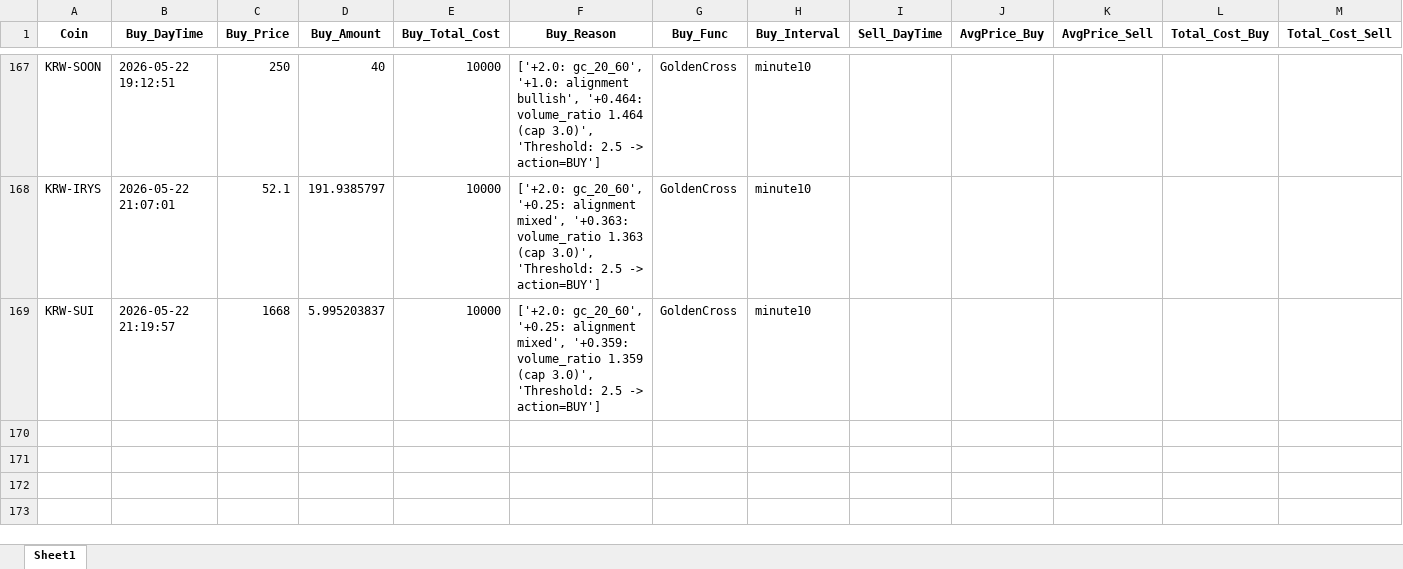
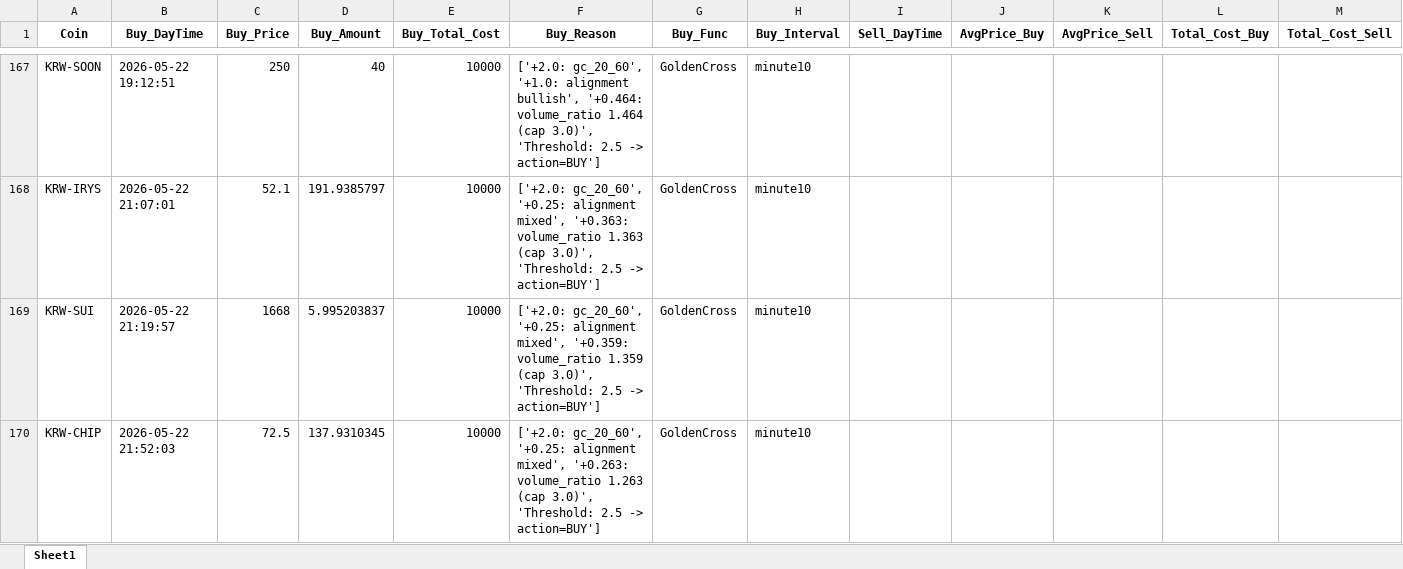
Before and after one commit to koala0111/koala0111.github.io, an Excel workbook: data/trade_data_log.xlsx, sheet Sheet1, drawn as a sheet; only a part is shown, gaps mark what is left out; values as stored, in another font and other column widths than the file's, no borders; rows hold the shown columns only; the diff names each change by its address in the sheet, - before the commit and + after, or states it on an @@ line.

Commit message:
Update data/trade_data_log.xlsx (2026-05-22 21:52:05 KST)

```diff
--- a/data/trade_data_log.xlsx (sheet Sheet1)
+++ b/data/trade_data_log.xlsx (sheet Sheet1)
+row 170: KRW-CHIP | 2026-05-22 21:52:03 | 72.5 | 137.9310345 | 10000 | ['+2.0: gc_20_60', '+0.25: alignment mixed', '+0.263: volume_ratio 1.263 (cap 3.0)', 'Threshold: 2.5 -> action=BUY'] | GoldenCross | minute10
```
